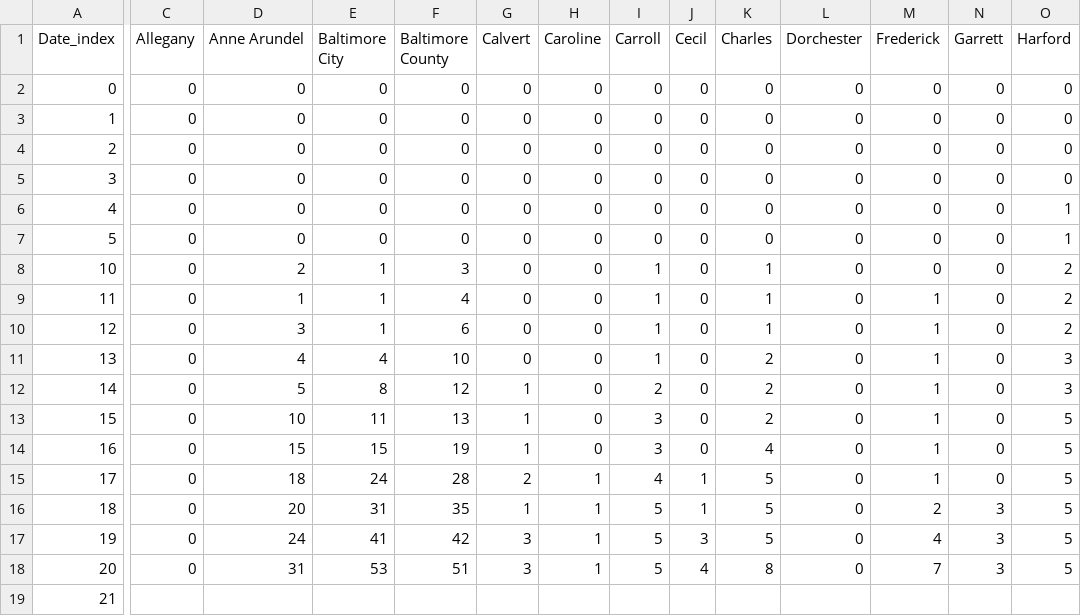
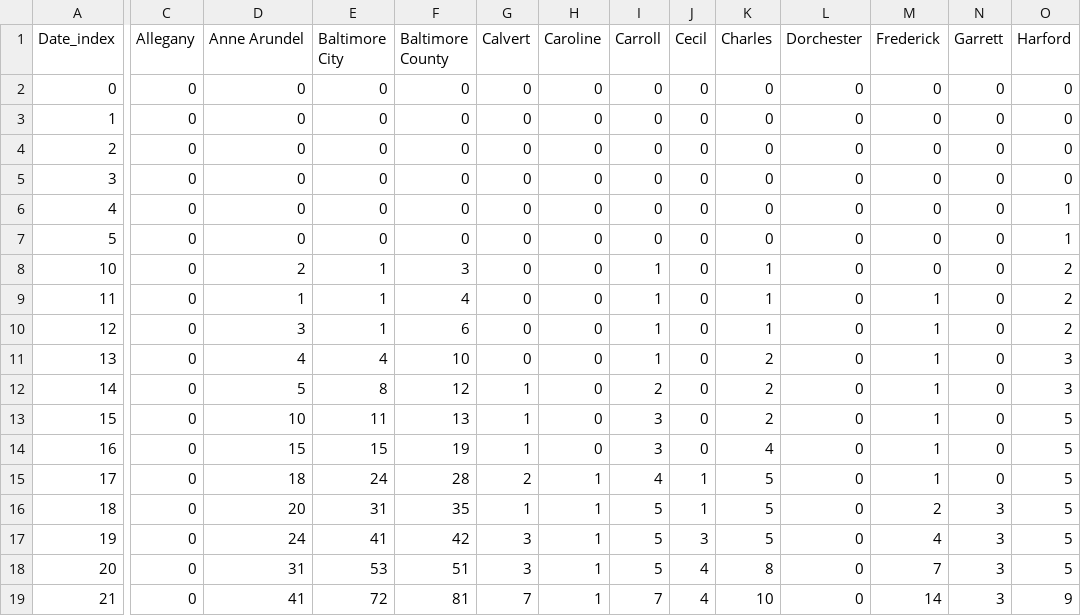
Before and after one commit to akonstodata/md_county_covid, a CSV file: data/MD_county_covid.csv, drawn as a sheet; only a part is shown, gaps mark what is left out; the diff covers the shown part only; the diff names each change by its address in the sheet, - before the commit and + after, or states it on an @@ line.

Commit message:
Updated data

```diff
--- a/data/MD_county_covid.csv
+++ b/data/MD_county_covid.csv
-C19 (Allegany): (empty)
+C19 (Allegany): 0
-D19 (Anne Arundel): (empty)
+D19 (Anne Arundel): 41
-E19 (Baltimore City): (empty)
+E19 (Baltimore City): 72
-F19 (Baltimore County): (empty)
+F19 (Baltimore County): 81
-G19 (Calvert): (empty)
+G19 (Calvert): 7
-H19 (Caroline): (empty)
+H19 (Caroline): 1
-I19 (Carroll): (empty)
+I19 (Carroll): 7
-J19 (Cecil): (empty)
+J19 (Cecil): 4
-K19 (Charles): (empty)
+K19 (Charles): 10
-L19 (Dorchester): (empty)
+L19 (Dorchester): 0
-M19 (Frederick): (empty)
+M19 (Frederick): 14
-N19 (Garrett): (empty)
+N19 (Garrett): 3
-O19 (Harford): (empty)
+O19 (Harford): 9
```
Also changed, not shown: 12 edited cells elsewhere in this file.
